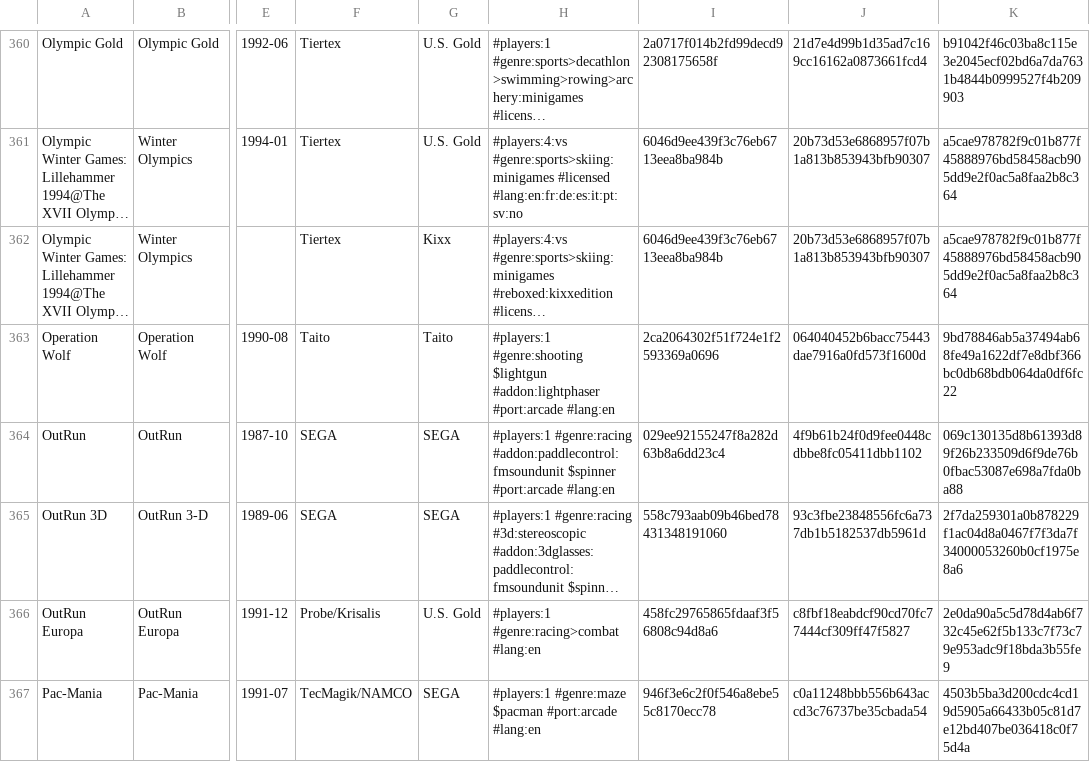
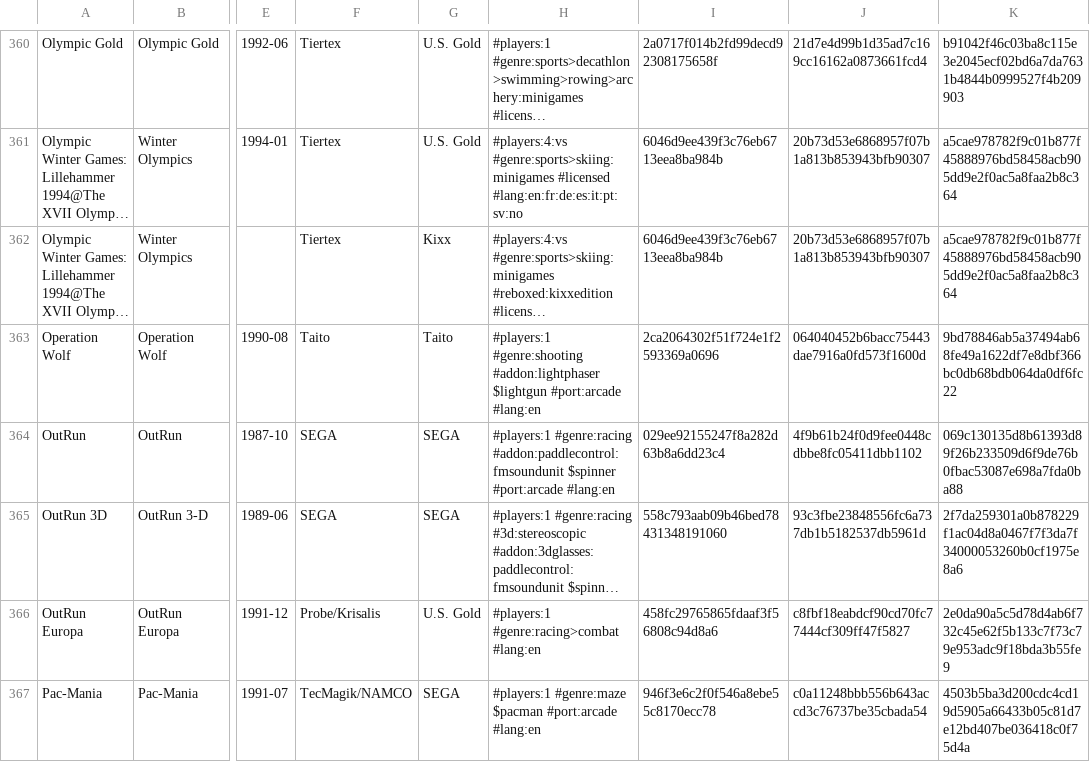
Before and after one commit to PigSaint/GameDataBase, a CSV file: console_sega_markIII_mastersystem.csv, drawn as a sheet; only a part is shown, gaps mark what is left out; long unchanged cells end in …; the diff covers the shown part only; the diff names each change by its address in the sheet, - before the commit and + after, or states it on an @@ line.

Commit message:
Update console_sega_markIII_mastersystem.csv

```diff
--- a/console_sega_markIII_mastersystem.csv
+++ b/console_sega_markIII_mastersystem.csv
-H363: #players:1 #genre:shooting $lightgun #addon:lightphaser #port:arcade #lang:en
+H363: #players:1 #genre:shooting #addon:lightphaser $lightgun #port:arcade #lang:en
```
Also changed, not shown: 11 edited cells elsewhere in this file.
